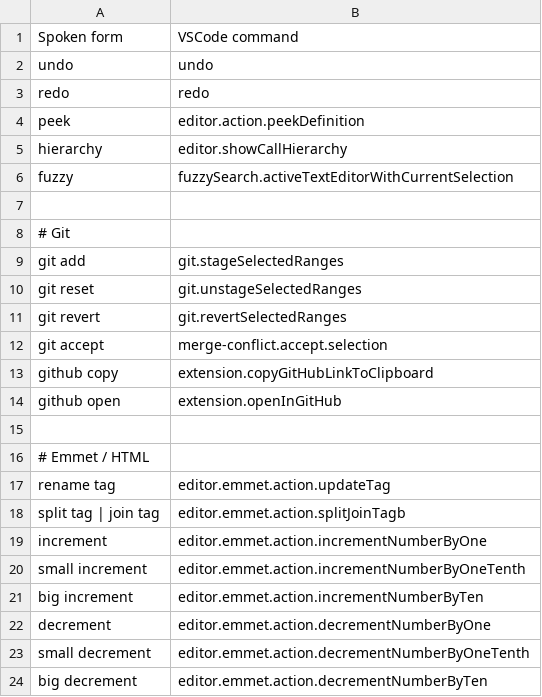
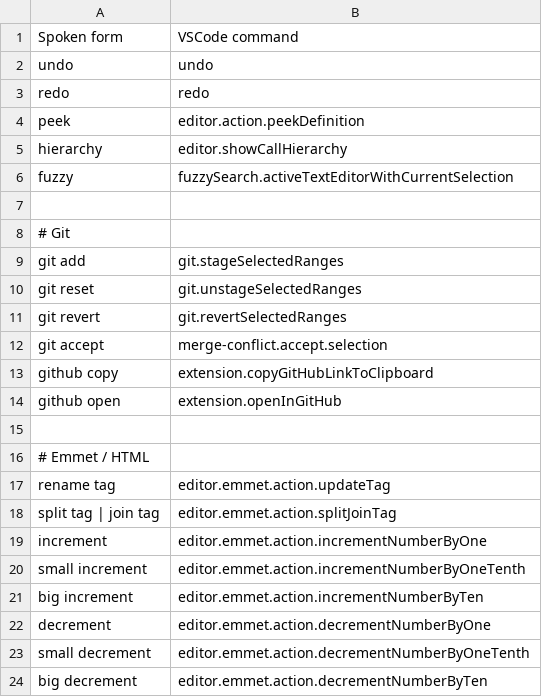
Before and after one commit to jaresty/mac-dotfiles, a CSV file: cursorless-settings/experimental/actions_custom.csv, drawn as a sheet.

Commit message:
fix typo in command name

```diff
--- a/cursorless-settings/experimental/actions_custom.csv
+++ b/cursorless-settings/experimental/actions_custom.csv
@@ -17,3 +17,3 @@ github open,extension.openInGitHub
 rename tag, editor.emmet.action.updateTag
-split tag | join tag, editor.emmet.action.splitJoinTagb
+split tag | join tag, editor.emmet.action.splitJoinTag
 increment, editor.emmet.action.incrementNumberByOne
```
